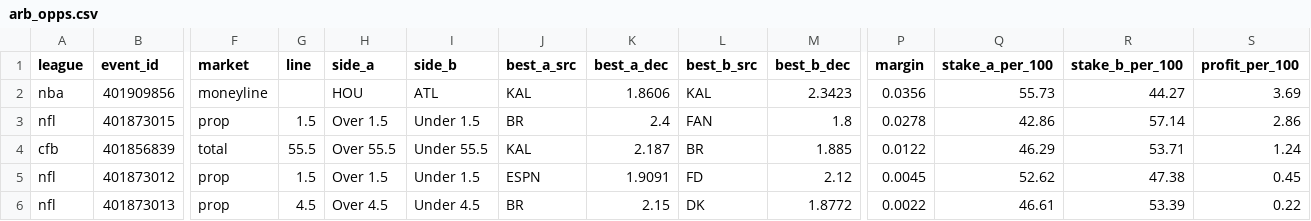
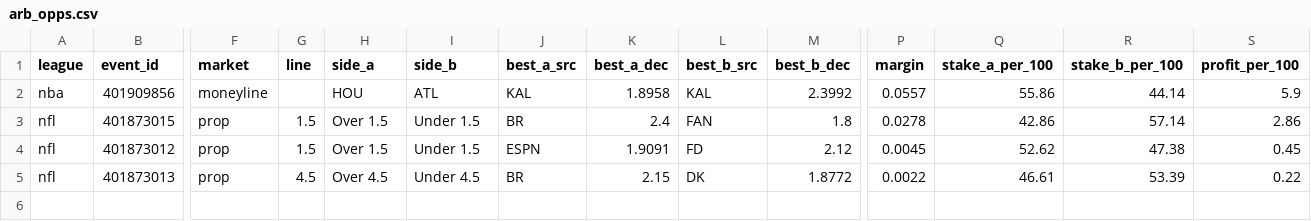
Before and after one commit to 3GO-47/rainman, a CSV file: data/processed/arb_opps.csv, drawn as a sheet; only a part is shown, gaps mark what is left out; rows hold the shown columns only; the diff names each change by its address in the sheet, - before the commit and + after, or states it on an @@ line.

```diff
--- a/data/processed/arb_opps.csv
+++ b/data/processed/arb_opps.csv
-K2 (best_a_dec): 1.8606
+K2 (best_a_dec): 1.8958
-M2 (best_b_dec): 2.3423
+M2 (best_b_dec): 2.3992
-P2 (margin): 0.0356
+P2 (margin): 0.0557
-Q2 (stake_a_per_100): 55.73
+Q2 (stake_a_per_100): 55.86
-R2 (stake_b_per_100): 44.27
+R2 (stake_b_per_100): 44.14
-S2 (profit_per_100): 3.69
+S2 (profit_per_100): 5.9
-row 4: cfb | 401856839 | total | 55.5 | Over 55.5 | Under 55.5 | KAL | 2.187 | BR | 1.885 | 0.0122 | 46.29 | 53.71 | 1.24
```
Also changed, not shown: data/processed/bet_td.csv, data/processed/ev_opps.csv, 41 other files.
